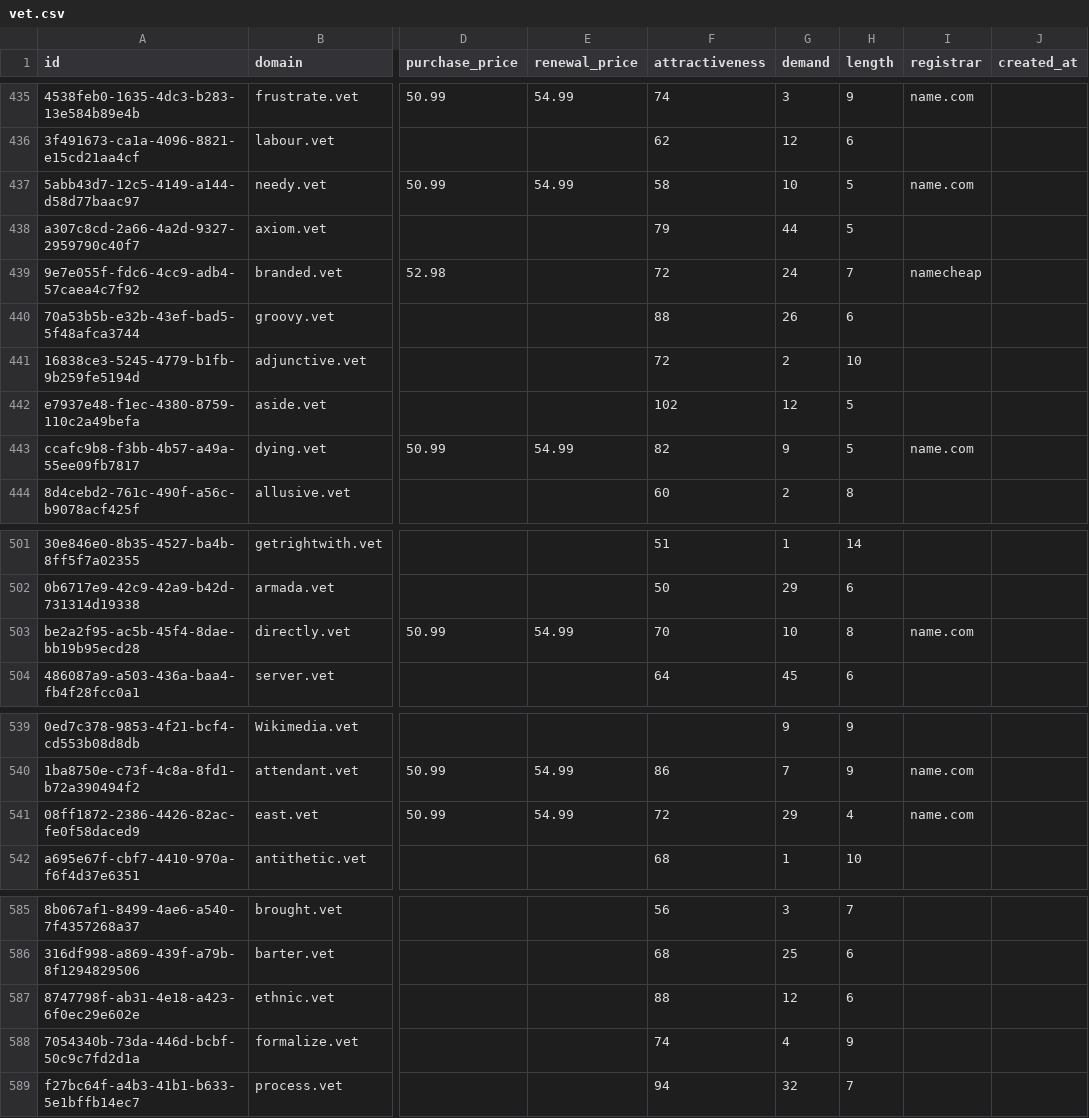
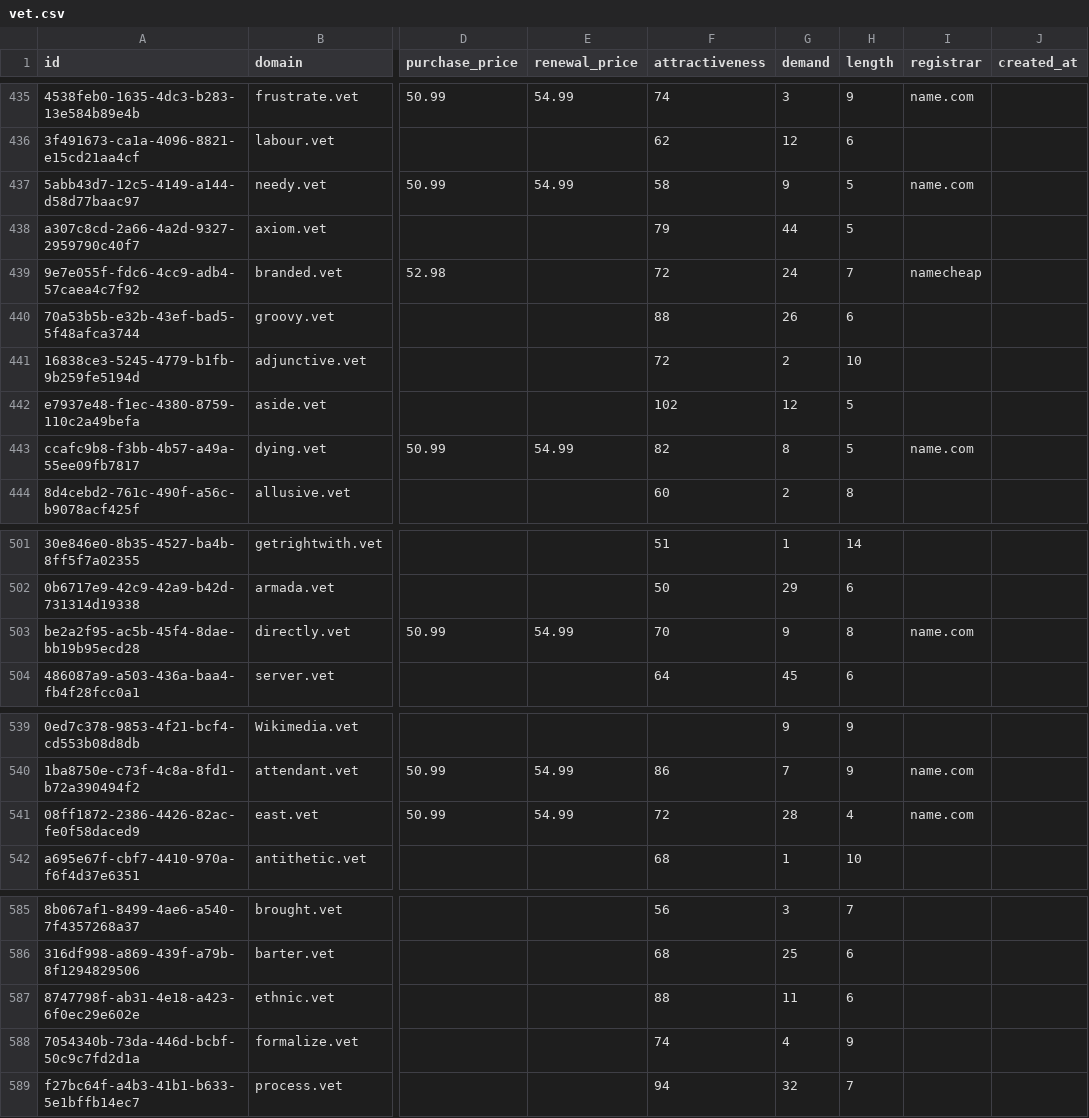
Before and after one commit to UniqueDomains/vet-oneword-domains, a CSV file: vet.csv, drawn as a sheet; only a part is shown, gaps mark what is left out; the diff covers the shown part only; the diff names each change by its address in the sheet, - before the commit and + after, or states it on an @@ line.

```diff
--- a/vet.csv
+++ b/vet.csv
-G437 (demand): 10
+G437 (demand): 9
-G443 (demand): 9
+G443 (demand): 8
-G503 (demand): 10
+G503 (demand): 9
-G541 (demand): 29
+G541 (demand): 28
-G587 (demand): 12
+G587 (demand): 11
```
Also changed, not shown: 89 edited cells elsewhere in this file, 2 other files.
